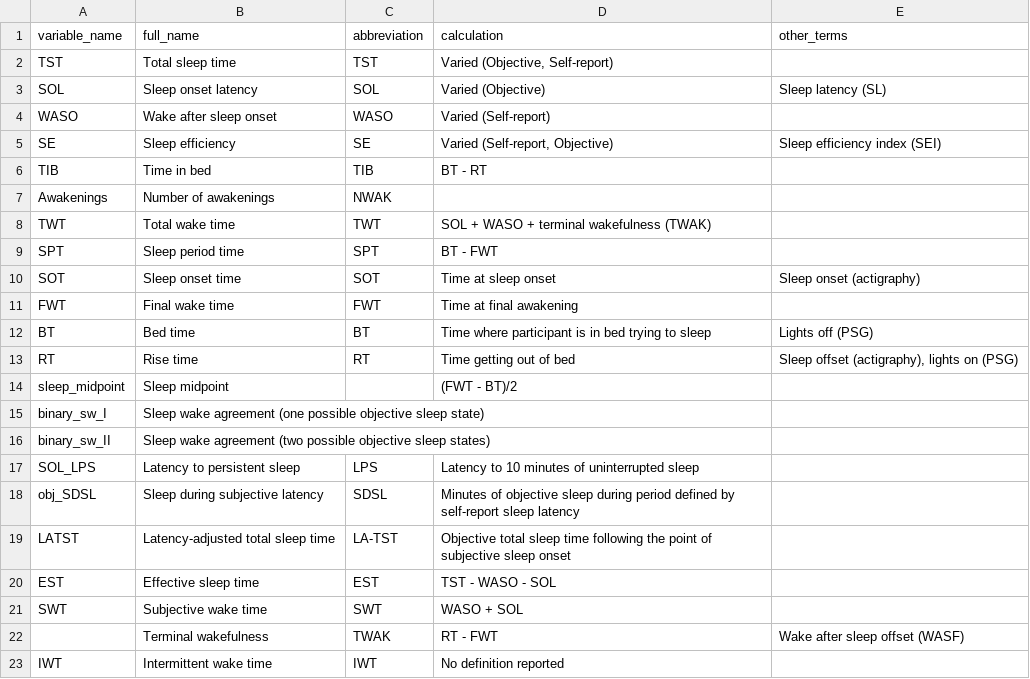
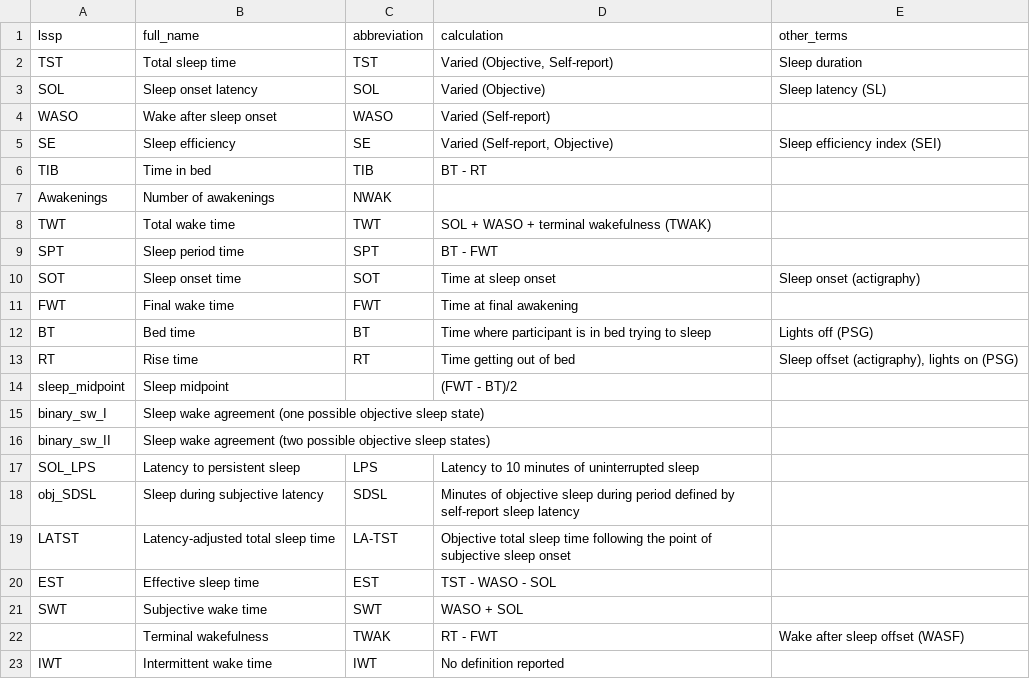
Before and after one commit to tfwalton/sleep-discrepancy-review, a CSV file: sleep_variables.csv, drawn as a sheet.

Commit message:
Added sleep duration to sleep variables table, fixed code for calculating number of PSG studies using mean values

```diff
--- a/sleep_variables.csv
+++ b/sleep_variables.csv
@@ -1,3 +1,3 @@
-variable_name,full_name,abbreviation,calculation,other_terms
-TST,Total sleep time,TST,"Varied (Objective, Self-report)",
+lssp,full_name,abbreviation,calculation,other_terms
+TST,Total sleep time,TST,"Varied (Objective, Self-report)",Sleep duration
 SOL,Sleep onset latency,SOL,Varied (Objective),Sleep latency (SL)
```
Also changed, not shown: 1 other file.
